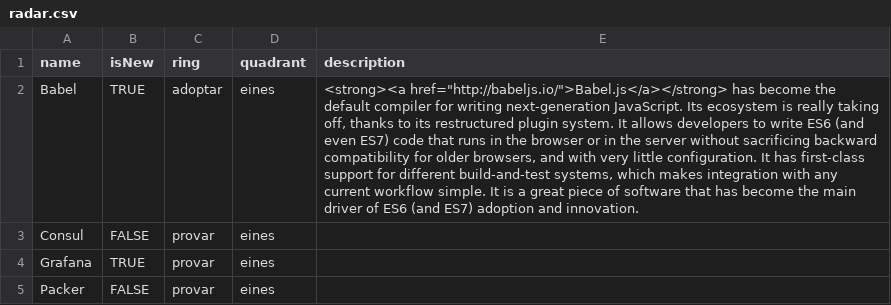
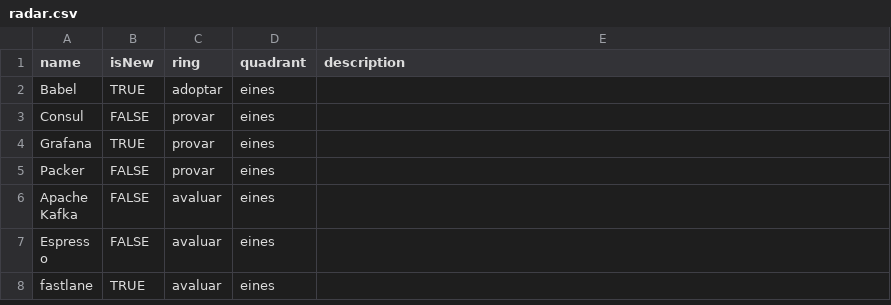
Before and after one commit to cs-canigo/build-your-own-radar, a CSV file: data/radar.csv, drawn as a sheet; only a part is shown; the shorter side is filled out with more unchanged rows; the diff names each change by its address in the sheet, - before the commit and + after, or states it on an @@ line.

Commit message:
Update radar.csv

```diff
--- a/data/radar.csv
+++ b/data/radar.csv
-E2 (description): <strong><a href="http://babeljs.io/">Babel.js</a></strong> has become the default compiler for writing next-generation JavaScript. Its ecosystem is really taking off, thanks to its restructured plugin system. It allows developers to write ES6 (and even ES7) code that runs in the browser or in the server without sacrificing backward compatibility for older browsers, and with very little configuration. It has first-class support for different build-and-test systems, which makes integration with any current workflow simple. It is a great piece of software that has become the main driver of ES6 (and ES7) adoption and innovation.
+E2 (description): (empty)
```
